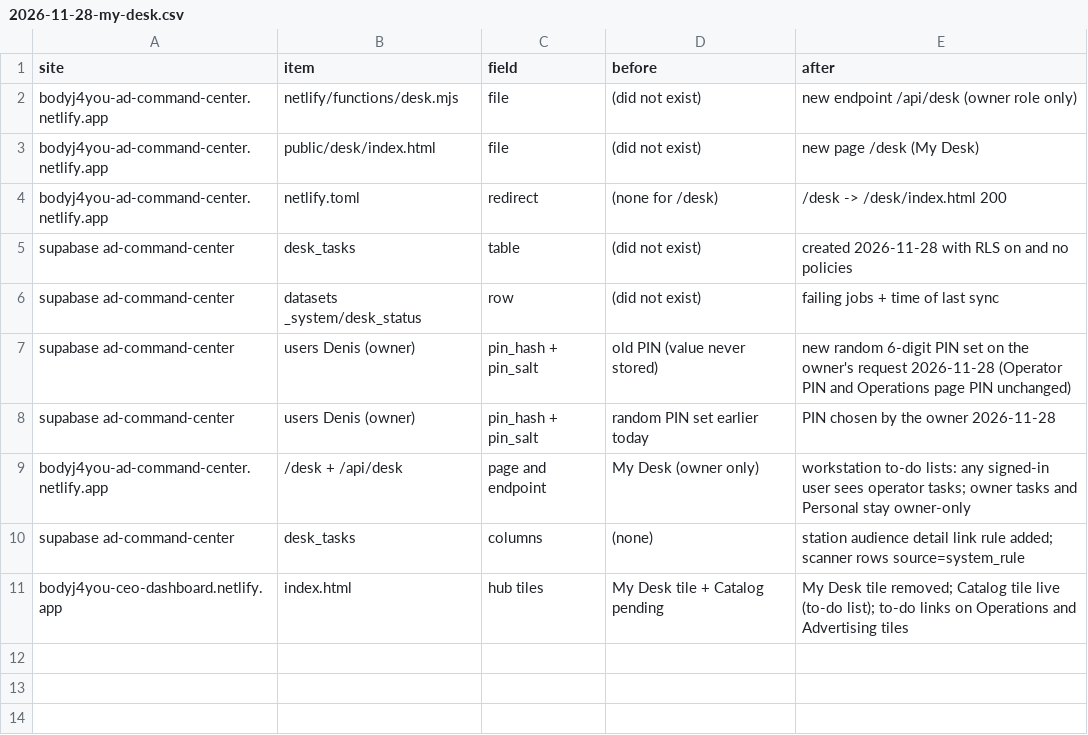
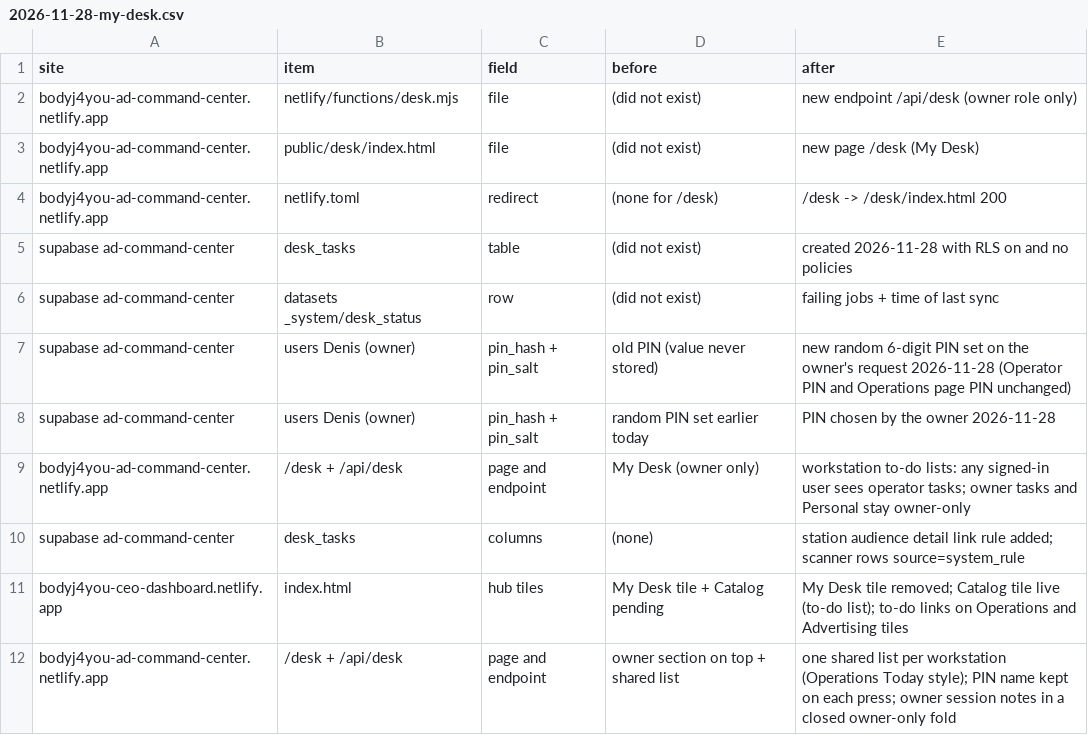
Before and after one commit to frolovdo/bodyj4you, a CSV file: changes/2026-11-28-my-desk.csv, drawn as a sheet; the diff names each change by its address in the sheet, - before the commit and + after, or states it on an @@ line.

```diff
--- a/changes/2026-11-28-my-desk.csv
+++ b/changes/2026-11-28-my-desk.csv
+row 12: bodyj4you-ad-command-center.netlify.app | /desk + /api/desk | page and endpoint | owner section on top + shared list | one shared list per workstation (Operations Today style); PIN name kept on each press; owner session notes in a closed owner-only fold
```
Also changed, not shown: 3 other files.
